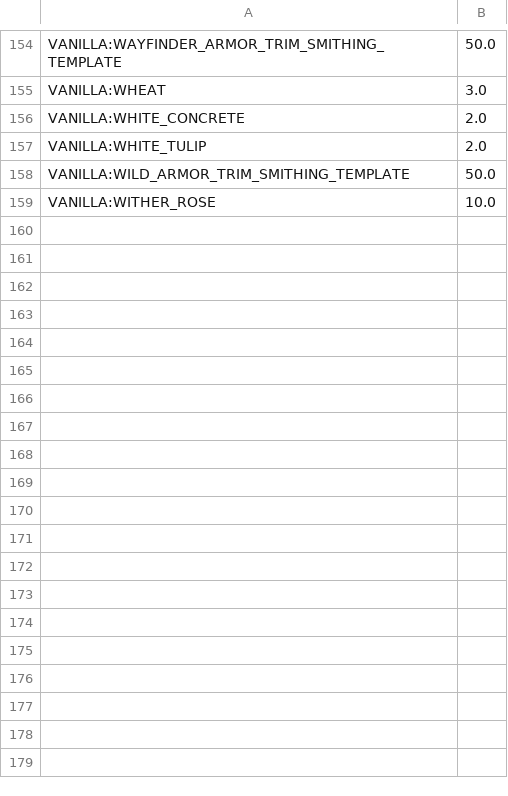
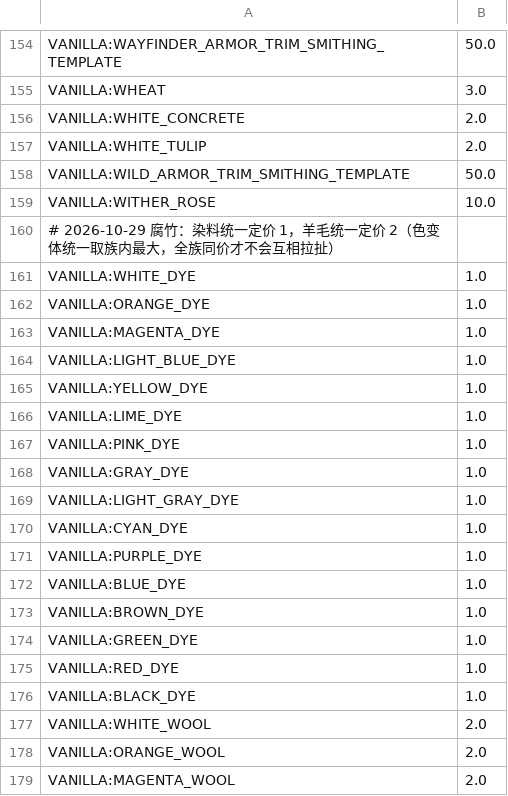
Before and after one commit to 0xinzhi/xinzhi-exchange, a TSV file: src/main/resources/prices-builtin-manual.tsv, drawn as a sheet; only a part is shown, gaps mark what is left out; the diff covers the shown part only; the diff names each change by its address in the sheet, - before the commit and + after, or states it on an @@ line.

```diff
--- a/src/main/resources/prices-builtin-manual.tsv
+++ b/src/main/resources/prices-builtin-manual.tsv
+row 160: # 2026-10-29 腐竹：染料统一定价 1，羊毛统一定价 2（色变体统一取族内最大，全族同价才不会互相拉扯）
+row 161: VANILLA:WHITE_DYE | 1.0
+row 162: VANILLA:ORANGE_DYE | 1.0
+row 163: VANILLA:MAGENTA_DYE | 1.0
+row 164: VANILLA:LIGHT_BLUE_DYE | 1.0
+row 165: VANILLA:YELLOW_DYE | 1.0
+row 166: VANILLA:LIME_DYE | 1.0
+row 167: VANILLA:PINK_DYE | 1.0
+row 168: VANILLA:GRAY_DYE | 1.0
+row 169: VANILLA:LIGHT_GRAY_DYE | 1.0
+row 170: VANILLA:CYAN_DYE | 1.0
+row 171: VANILLA:PURPLE_DYE | 1.0
+row 172: VANILLA:BLUE_DYE | 1.0
+row 173: VANILLA:BROWN_DYE | 1.0
+row 174: VANILLA:GREEN_DYE | 1.0
+row 175: VANILLA:RED_DYE | 1.0
+row 176: VANILLA:BLACK_DYE | 1.0
+row 177: VANILLA:WHITE_WOOL | 2.0
+row 178: VANILLA:ORANGE_WOOL | 2.0
+row 179: VANILLA:MAGENTA_WOOL | 2.0
```
Also changed, not shown: 16 added rows elsewhere in this file, 6 other files.
